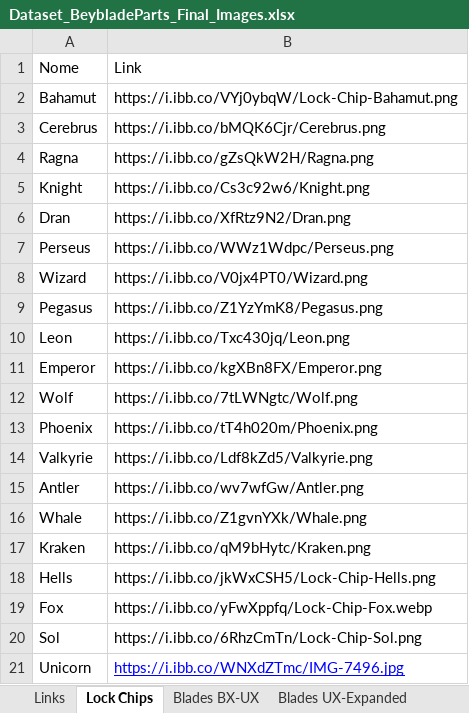
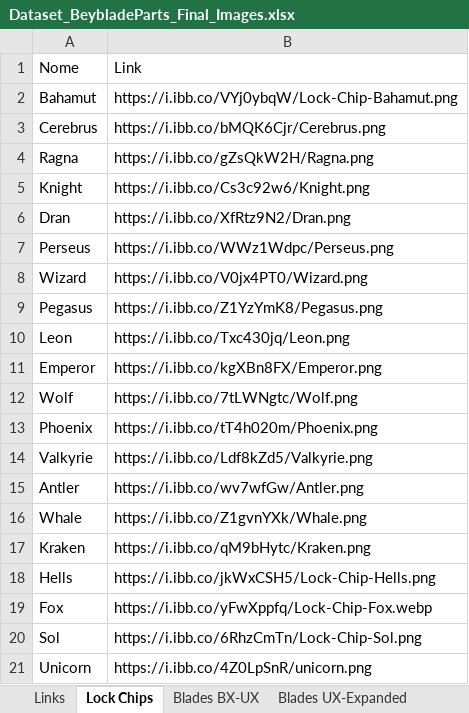
Before and after one commit to paparapas/BBPT-League-and-Player-Report, an Excel workbook: Dataset_BeybladeParts_Final_Images.xlsx, sheet Lock Chips, drawn as a sheet; values as stored, in another font and other column widths than the file's, no borders; the diff names each change by its address in the sheet, - before the commit and + after, or states it on an @@ line.

```diff
--- a/Dataset_BeybladeParts_Final_Images.xlsx (sheet Lock Chips)
+++ b/Dataset_BeybladeParts_Final_Images.xlsx (sheet Lock Chips)
-B21: https://i.ibb.co/WNXdZTmc/IMG-7496.jpg
+B21: https://i.ibb.co/4Z0LpSnR/unicorn.png
@@ B21 underline: on → off, text colour: #0000FF → black @@
```
Also changed, not shown: sheet Category, sheet Metal Blades, sheet Over Blades, sheet Assist Blades, sheet Bits.
